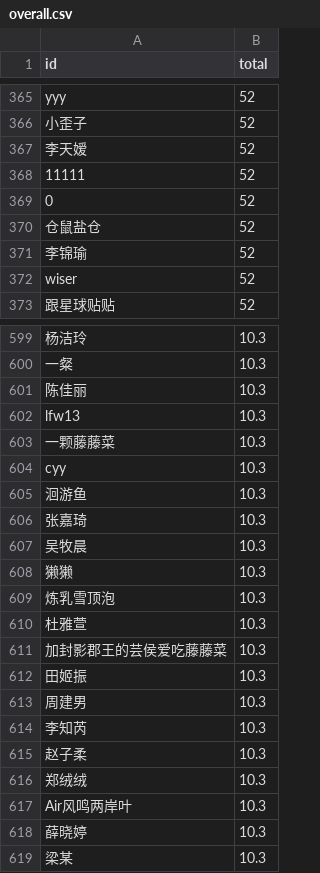
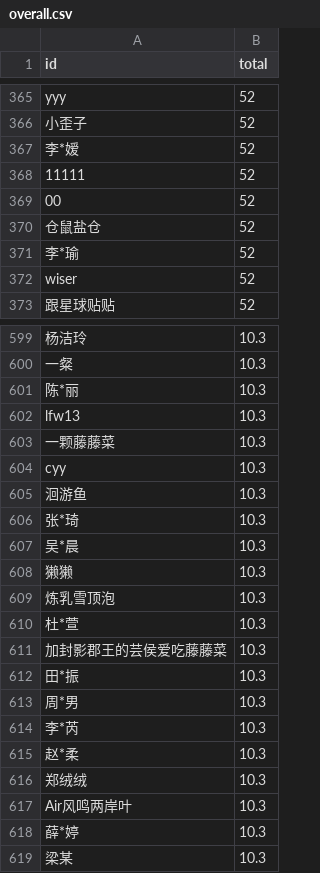
Before and after one commit to 123lostcontrol/llf-private, a CSV file: data/overall.csv, drawn as a sheet; only a part is shown, gaps mark what is left out; the diff covers the shown part only; the diff names each change by its address in the sheet, - before the commit and + after, or states it on an @@ line.

```diff
--- a/data/overall.csv
+++ b/data/overall.csv
-A367 (id): 李天嫒
+A367 (id): 李*嫒
-A369 (id): 0
+A369 (id): 00
-A371 (id): 李锦瑜
+A371 (id): 李*瑜
-A601 (id): 陈佳丽
+A601 (id): 陈*丽
-A606 (id): 张嘉琦
+A606 (id): 张*琦
-A607 (id): 吴牧晨
+A607 (id): 吴*晨
-A610 (id): 杜雅萱
+A610 (id): 杜*萱
-A612 (id): 田姬振
+A612 (id): 田*振
-A613 (id): 周建男
+A613 (id): 周*男
-A614 (id): 李知芮
+A614 (id): 李*芮
-A615 (id): 赵子柔
+A615 (id): 赵*柔
-A618 (id): 薛晓婷
+A618 (id): 薛*婷
```
Also changed, not shown: 3 added rows, 3 removed rows, 3 moved rows and 34 edited cells elsewhere in this file, 2 other files.
